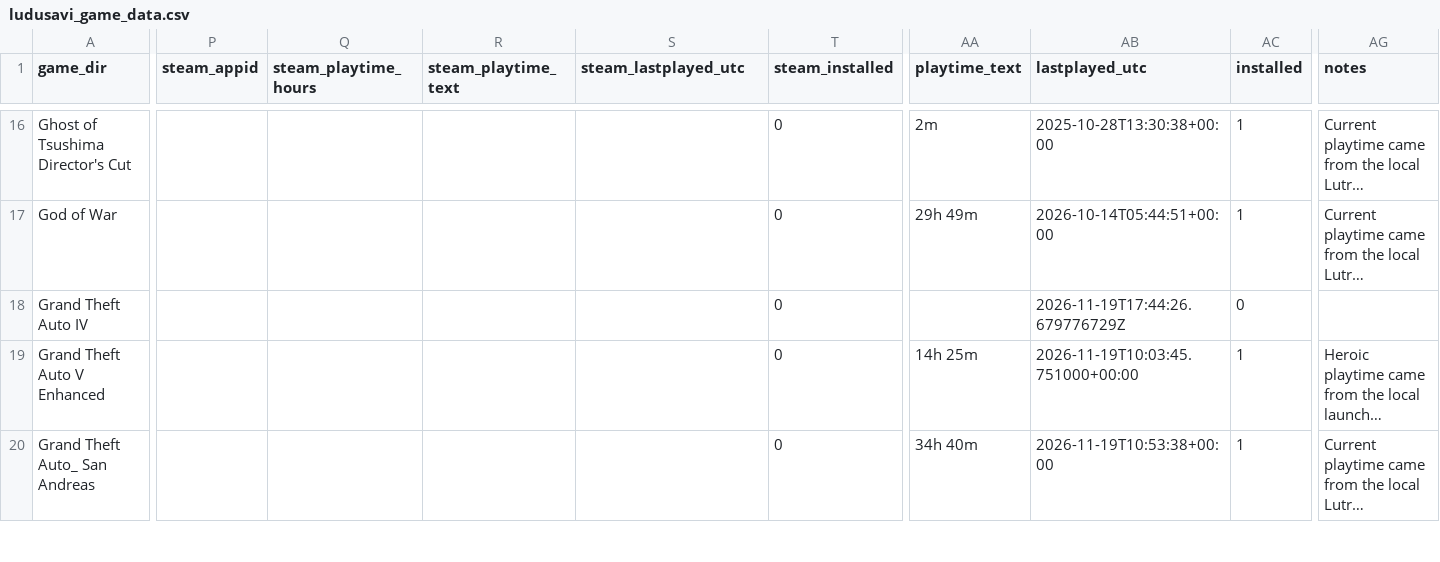
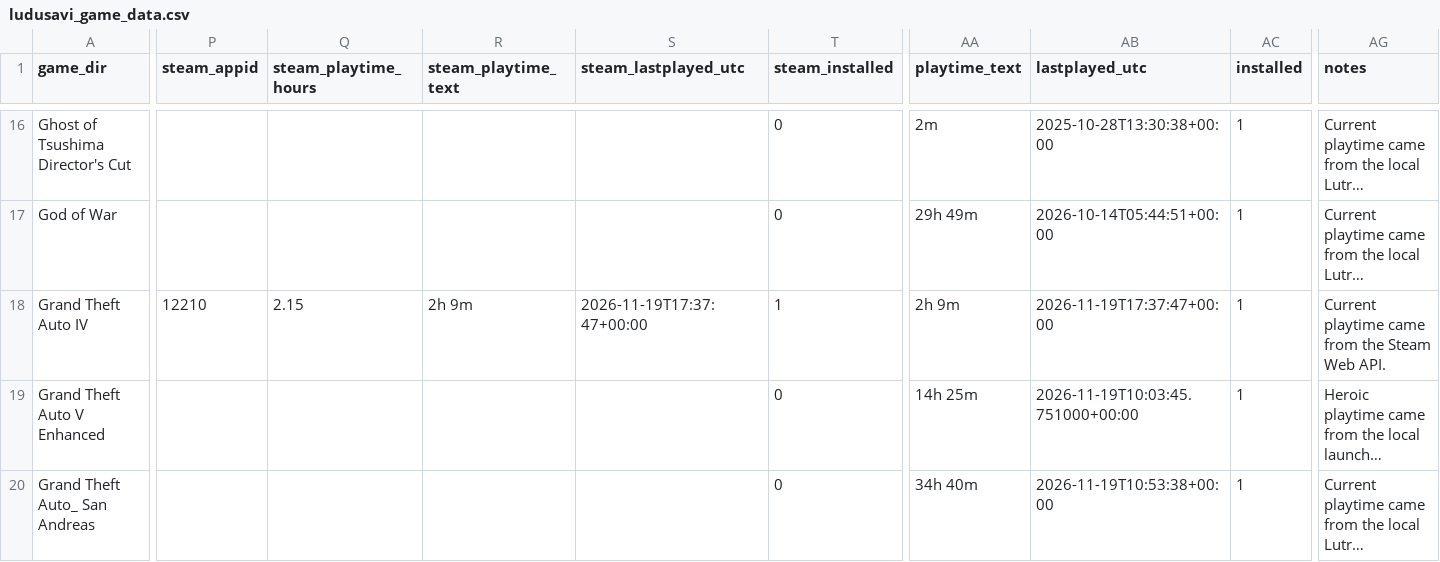
Before and after one commit to x3ero0/ludusavi-stats-public, a CSV file: ludusavi_game_data.csv, drawn as a sheet; only a part is shown, gaps mark what is left out; long unchanged cells end in …; the diff names each change by its address in the sheet, - before the commit and + after, or states it on an @@ line.

```diff
--- a/ludusavi_game_data.csv
+++ b/ludusavi_game_data.csv
-P18 (steam_appid): (empty)
+P18 (steam_appid): 12210
-Q18 (steam_playtime_hours): (empty)
+Q18 (steam_playtime_hours): 2.15
-R18 (steam_playtime_text): (empty)
+R18 (steam_playtime_text): 2h 9m
-S18 (steam_lastplayed_utc): (empty)
+S18 (steam_lastplayed_utc): 2026-11-19T17:37:47+00:00
-T18 (steam_installed): 0
+T18 (steam_installed): 1
-AA18 (playtime_text): (empty)
+AA18 (playtime_text): 2h 9m
-AB18 (lastplayed_utc): 2026-11-19T17:44:26.679776729Z
+AB18 (lastplayed_utc): 2026-11-19T17:37:47+00:00
-AC18 (installed): 0
+AC18 (installed): 1
-AG18 (notes): (empty)
+AG18 (notes): Current playtime came from the Steam Web API.
```
